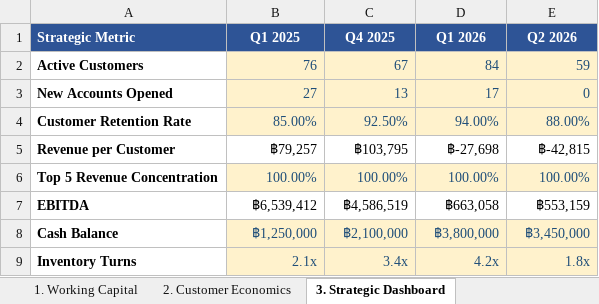
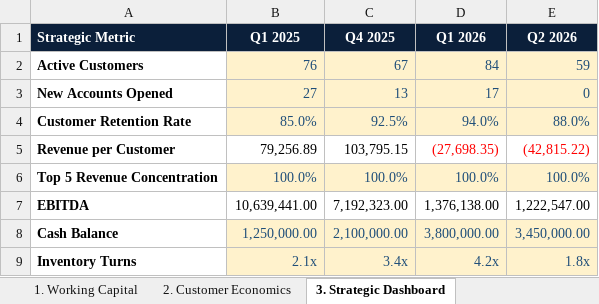
Before and after one commit to khchan8/Tpo-Website, an Excel workbook: MonthlyReport/TPO_Monthly_Input.xlsx, sheet 3. Strategic Dashboard, drawn as a sheet; values as stored, in another font and other column widths than the file's, no borders; charts and pictures not drawn; the diff names each change by its address in the sheet, - before the commit and + after, or states it on an @@ line.

```diff
--- a/MonthlyReport/TPO_Monthly_Input.xlsx (sheet 3. Strategic Dashboard)
+++ b/MonthlyReport/TPO_Monthly_Input.xlsx (sheet 3. Strategic Dashboard)
-A1:E1 fill: #2E5496
+A1:E1 fill: #0B1F3A
-B4 (Q1 2025): 85.00%
+B4 (Q1 2025): 85.0%
-C4 (Q4 2025): 92.50%
+C4 (Q4 2025): 92.5%
-D4 (Q1 2026): 94.00%
+D4 (Q1 2026): 94.0%
-E4 (Q2 2026): 88.00%
+E4 (Q2 2026): 88.0%
-B5 (Q1 2025): ฿79,257
+B5 (Q1 2025): 79,256.89
-C5 (Q4 2025): ฿103,795
+C5 (Q4 2025): 103,795.15
-D5 (Q1 2026): ฿-27,698
+D5 (Q1 2026): (27,698.35)
-D5:E5 text colour: black
+D5:E5 text colour: #FF0000
-E5 (Q2 2026): ฿-42,815
+E5 (Q2 2026): (42,815.22)
-B6 (Q1 2025): 100.00%
+B6 (Q1 2025): 100.0%
-C6 (Q4 2025): 100.00%
+C6 (Q4 2025): 100.0%
-D6 (Q1 2026): 100.00%
+D6 (Q1 2026): 100.0%
-E6 (Q2 2026): 100.00%
+E6 (Q2 2026): 100.0%
-B7 (Q1 2025): ฿6,539,412
+B7 (Q1 2025): 10,639,441.00
-C7 (Q4 2025): ฿4,586,519
+C7 (Q4 2025): 7,192,323.00
-D7 (Q1 2026): ฿663,058
+D7 (Q1 2026): 1,376,138.00
-E7 (Q2 2026): ฿553,159
+E7 (Q2 2026): 1,222,547.00
-B8 (Q1 2025): ฿1,250,000
+B8 (Q1 2025): 1,250,000.00
-C8 (Q4 2025): ฿2,100,000
+C8 (Q4 2025): 2,100,000.00
-D8 (Q1 2026): ฿3,800,000
+D8 (Q1 2026): 3,800,000.00
-E8 (Q2 2026): ฿3,450,000
+E8 (Q2 2026): 3,450,000.00
```
Also changed, not shown: sheet MonthlyFinancials, sheet CustomerRevenueMonthly, sheet Commentary, sheet Quarterly Financials, sheet 1. Working Capital, sheet CustomerRevenueQuarterly, 4 more sheets, other sheet tabs, charts or pictures, 18 other files.
